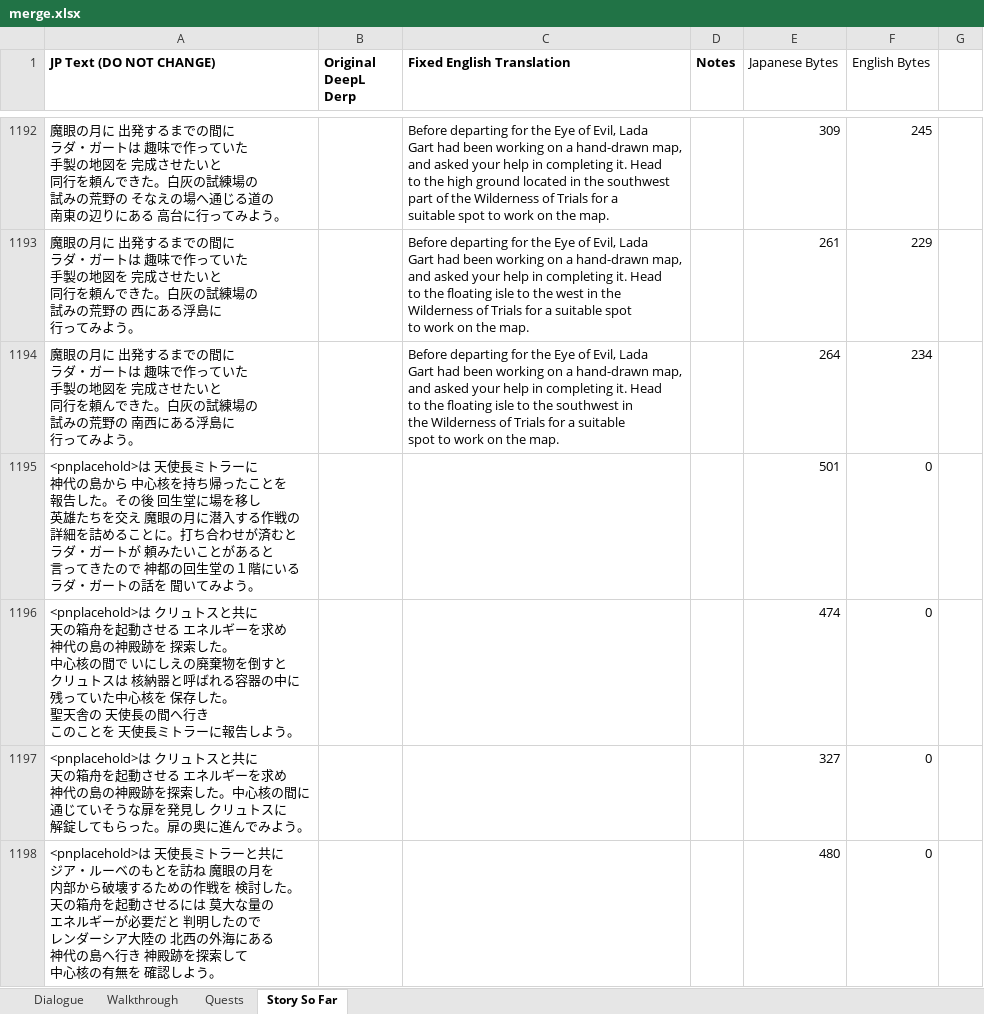
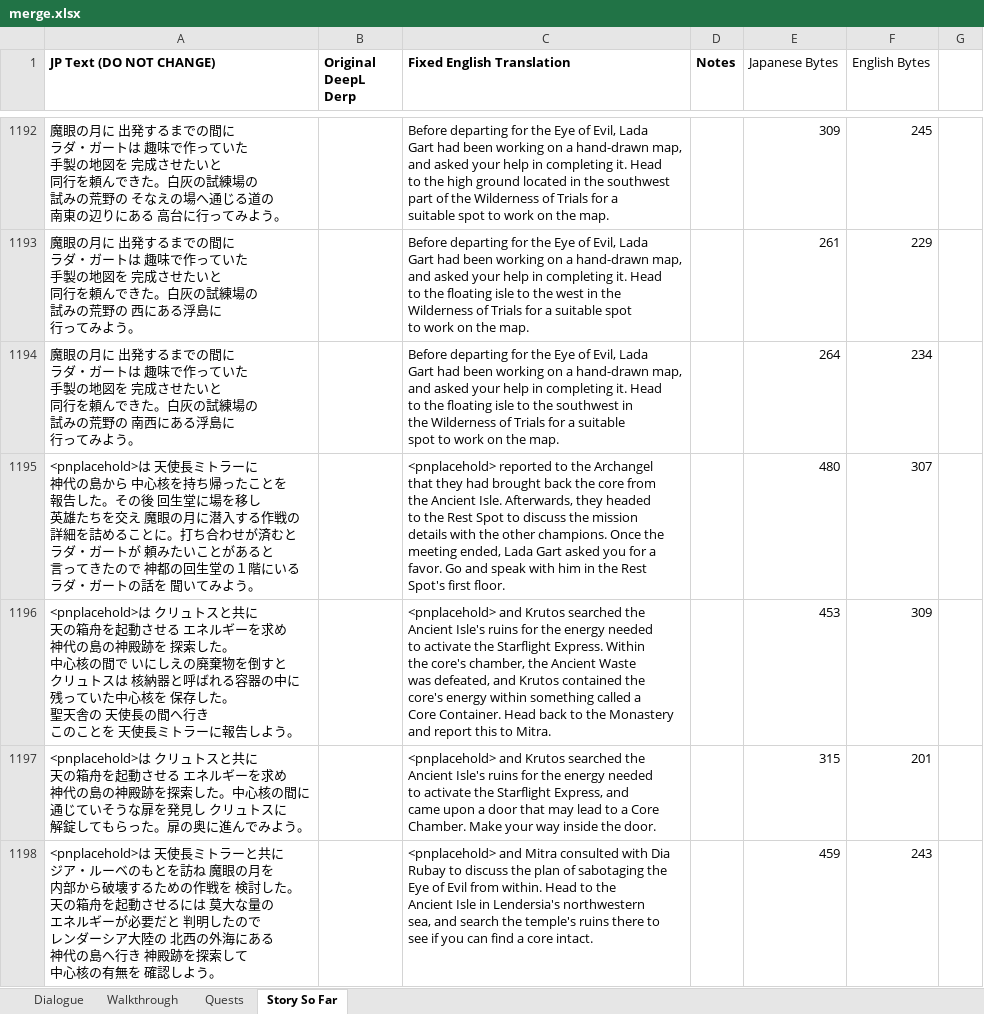
Before and after one commit to dqx-translation-project/dqx-custom-translations, an Excel workbook: csv/merge.xlsx, sheet Story So Far, drawn as a sheet; only a part is shown, gaps mark what is left out; values as stored, in another font and other column widths than the file's, no borders; charts and pictures not drawn; ↵ is a line break in a cell; the diff covers the shown part only; the diff names each change by its address in the sheet, - before the commit and + after, or states it on an @@ line.

```diff
--- a/csv/merge.xlsx (sheet Story So Far)
+++ b/csv/merge.xlsx (sheet Story So Far)
-C1195 (Fixed English Translation): (empty)
+C1195 (Fixed English Translation): <pnplacehold> reported to the Archangel ↵ that they had brought back the core from ↵ the Ancient Isle. Afterwards, they headed ↵ to the Rest Spot to discuss the mission ↵ details with the other champions. Once the ↵ meeting ended, Lada Gart asked you for a ↵ favor. Go and speak with him in the Rest ↵ Spot's first floor.
-E1195 (Japanese Bytes): 501
+E1195 (Japanese Bytes): 480
-F1195 (English Bytes): 0
+F1195 (English Bytes): 307
-C1196 (Fixed English Translation): (empty)
+C1196 (Fixed English Translation): <pnplacehold> and Krutos searched the ↵ Ancient Isle's ruins for the energy needed ↵ to activate the Starflight Express. Within ↵ the core's chamber, the Ancient Waste ↵ was defeated, and Krutos contained the ↵ core's energy within something called a ↵ Core Container. Head back to the Monastery ↵ and report this to Mitra.
-E1196 (Japanese Bytes): 474
+E1196 (Japanese Bytes): 453
-F1196 (English Bytes): 0
+F1196 (English Bytes): 309
-C1197 (Fixed English Translation): (empty)
+C1197 (Fixed English Translation): <pnplacehold> and Krutos searched the ↵ Ancient Isle's ruins for the energy needed ↵ to activate the Starflight Express, and ↵ came upon a door that may lead to a Core ↵ Chamber. Make your way inside the door.
-E1197 (Japanese Bytes): 327
+E1197 (Japanese Bytes): 315
-F1197 (English Bytes): 0
+F1197 (English Bytes): 201
-C1198 (Fixed English Translation): (empty)
+C1198 (Fixed English Translation): <pnplacehold> and Mitra consulted with Dia ↵ Rubay to discuss the plan of sabotaging the ↵ Eye of Evil from within. Head to the ↵ Ancient Isle in Lendersia's northwestern ↵ sea, and search the temple's ruins there to ↵ see if you can find a core intact.
-E1198 (Japanese Bytes): 480
+E1198 (Japanese Bytes): 459
-F1198 (English Bytes): 0
+F1198 (English Bytes): 243
```
Also changed, not shown: 13 edited cells elsewhere in this sheet, sheet Dialogue.
